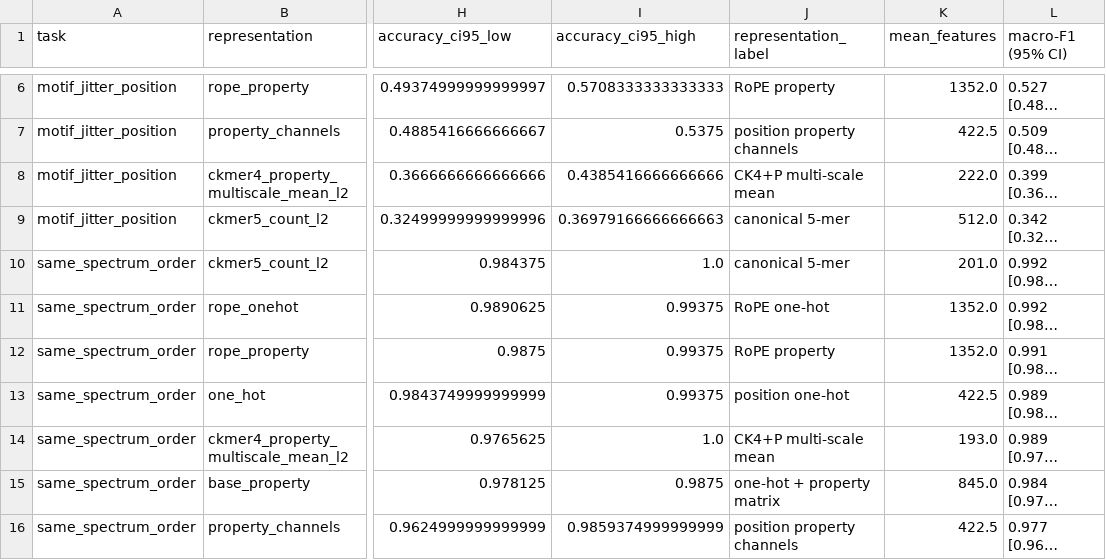
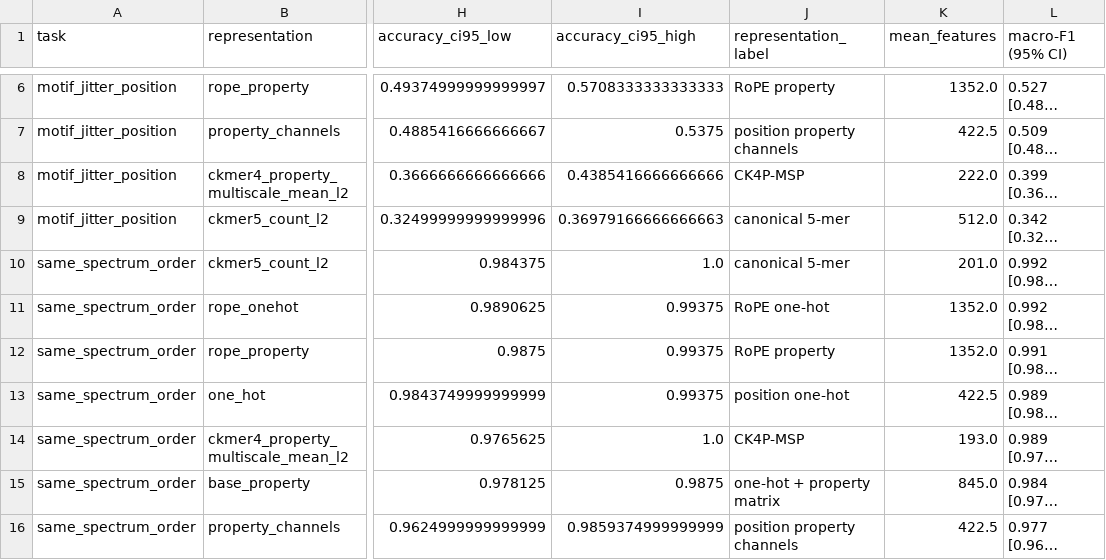
Before and after one commit to FairYJmrx/ultrashort-dna-representation-diagnostics, a CSV file: results/stage3/fullmatrix_property_contribution_ci/fullmatrix_property_controlled_ci.csv, drawn as a sheet; only a part is shown, gaps mark what is left out; long unchanged cells end in …; the diff names each change by its address in the sheet, - before the commit and + after, or states it on an @@ line.

Commit message:
Fix Figure 5 labeling and LaTeX float order

```diff
--- a/results/stage3/fullmatrix_property_contribution_ci/fullmatrix_property_controlled_ci.csv
+++ b/results/stage3/fullmatrix_property_contribution_ci/fullmatrix_property_controlled_ci.csv
-J8 (representation_label): CK4+P multi-scale mean
+J8 (representation_label): CK4P-MSP
-J14 (representation_label): CK4+P multi-scale mean
+J14 (representation_label): CK4P-MSP
```
Also changed, not shown: results/stage3/fullmatrix_property_contribution_ci/fullmatrix_property_art_ci.csv, results/stage3/fullmatrix_property_contribution_ci/fullmatrix_property_cami_ci.csv, 31 other files.
